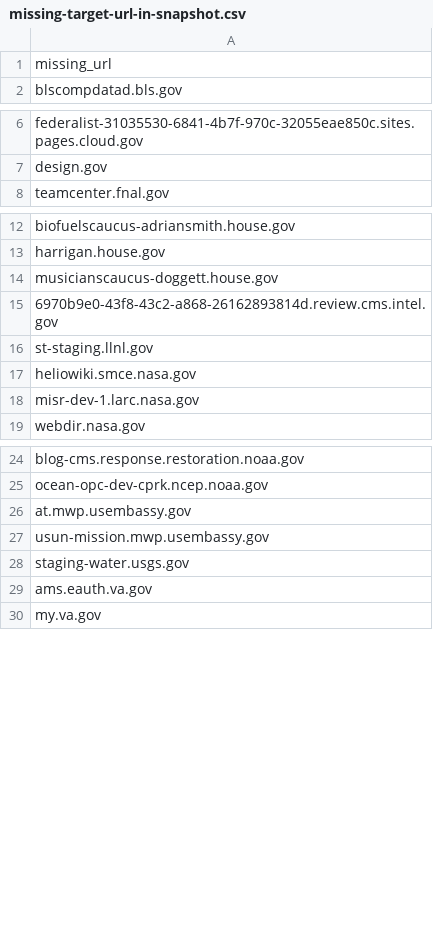
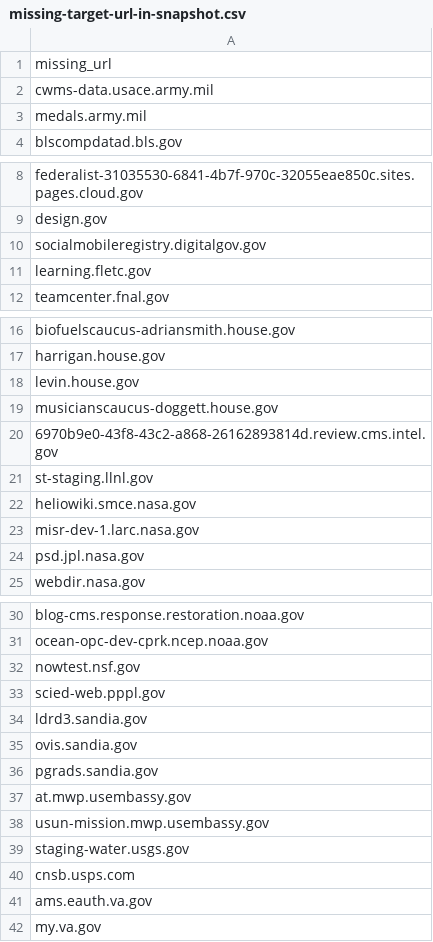
Before and after one commit to GSA/site-scanning-analysis, a CSV file: reports/missing-target-url-in-snapshot.csv, drawn as a sheet; only a part is shown, gaps mark what is left out.

```diff
--- a/reports/missing-target-url-in-snapshot.csv
+++ b/reports/missing-target-url-in-snapshot.csv
@@ -1,2 +1,4 @@
 missing_url
+cwms-data.usace.army.mil
+medals.army.mil
 blscompdatad.bls.gov
@@ -7,2 +9,4 @@ federalist-31035530-6841-4b7f-970c-32055eae850c.sites.pages.cloud.gov
 design.gov
+socialmobileregistry.digitalgov.gov
+learning.fletc.gov
 teamcenter.fnal.gov
@@ -13,2 +17,3 @@ biofuelscaucus-adriansmith.house.gov
 harrigan.house.gov
+levin.house.gov
 musicianscaucus-doggett.house.gov
@@ -18,2 +23,3 @@ heliowiki.smce.nasa.gov
 misr-dev-1.larc.nasa.gov
+psd.jpl.nasa.gov
 webdir.nasa.gov
@@ -25,2 +31,7 @@ blog-cms.response.restoration.noaa.gov
 ocean-opc-dev-cprk.ncep.noaa.gov
+nowtest.nsf.gov
+scied-web.pppl.gov
+ldrd3.sandia.gov
+ovis.sandia.gov
+pgrads.sandia.gov
 at.mwp.usembassy.gov
@@ -28,2 +39,3 @@ usun-mission.mwp.usembassy.gov
 staging-water.usgs.gov
+cnsb.usps.com
 ams.eauth.va.gov
```
